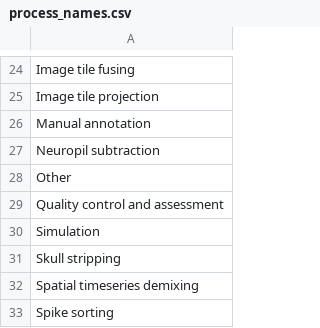
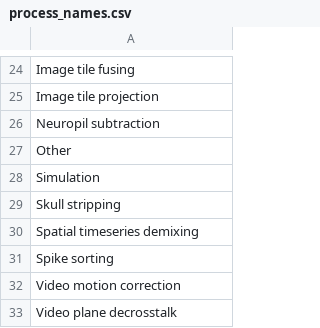
Before and after one commit to bruno-f-cruz/aind-data-schema-models, a CSV file: src/aind_data_schema_models/models/process_names.csv, drawn as a sheet; only a part is shown, gaps mark what is left out; the shorter side is filled out with more unchanged rows; the diff names each change by its address in the sheet, - before the commit and + after, or states it on an @@ line.

Commit message:
feat: remove qc/annotation process names (#60)

```diff
--- a/src/aind_data_schema_models/models/process_names.csv
+++ b/src/aind_data_schema_models/models/process_names.csv
-row 26: Manual annotation
-row 29: Quality control and assessment
```
